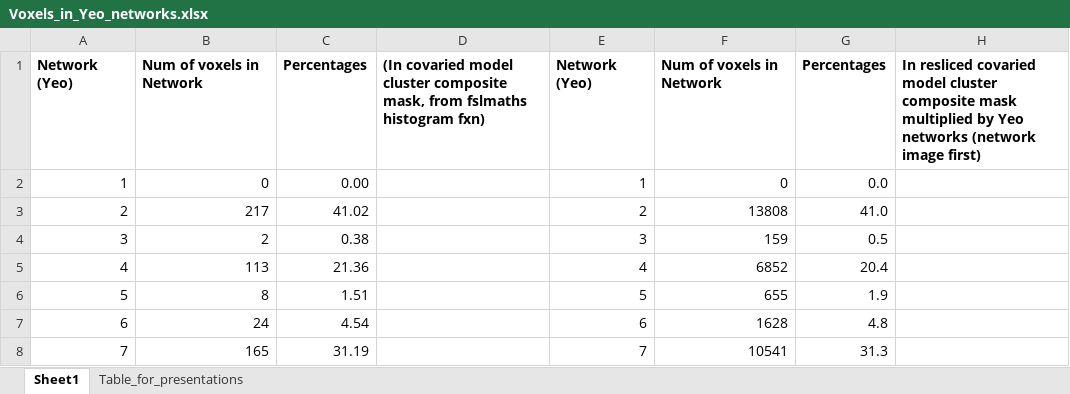
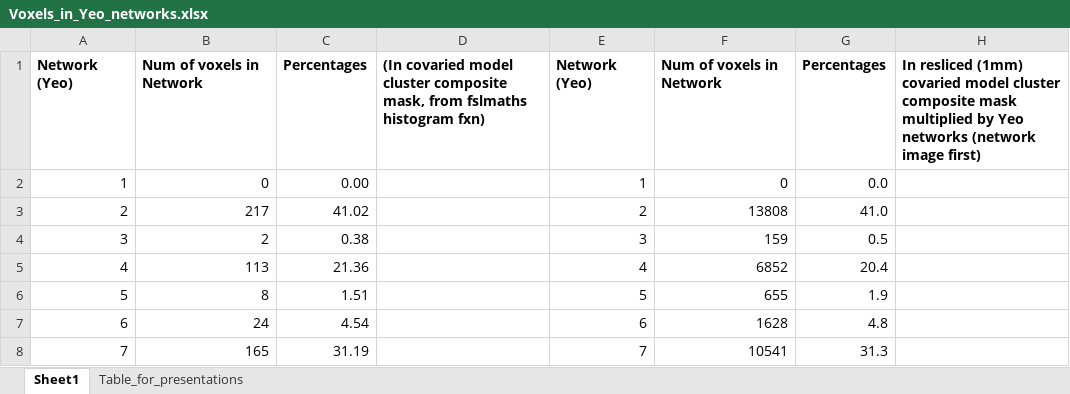
Before and after one commit to utooley/CogTrain, an Excel workbook: Figures/Voxels_in_Yeo_networks.xlsx, sheet Sheet1, drawn as a sheet; only a part is shown; values as stored, in another font and other column widths than the file's, no borders; the diff names each change by its address in the sheet, - before the commit and + after, or states it on an @@ line.

```diff
--- a/Figures/Voxels_in_Yeo_networks.xlsx (sheet Sheet1)
+++ b/Figures/Voxels_in_Yeo_networks.xlsx (sheet Sheet1)
-H1: In resliced covaried model…
+H1: In resliced (1mm) covaried model…
```
Also changed, not shown: sheet Table_for_presentations.
